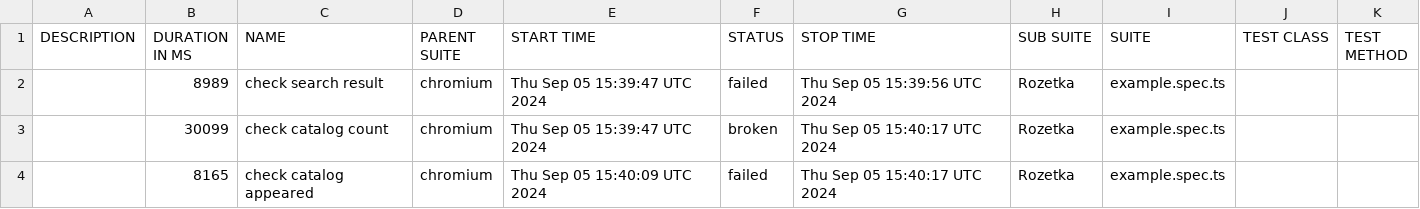
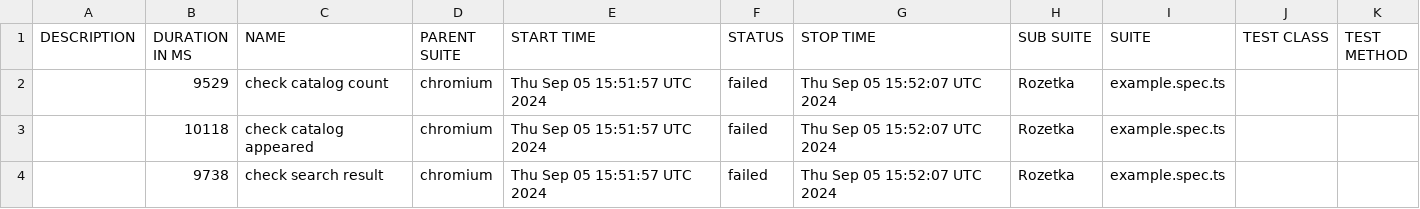
Before and after one commit to Vanecheek/new_IVAN_tests_playwrite, a CSV file: data/suites.csv, drawn as a sheet.

```diff
--- a/data/suites.csv
+++ b/data/suites.csv
@@ -1,4 +1,4 @@
 "DESCRIPTION","DURATION IN MS","NAME","PARENT SUITE","START TIME","STATUS","STOP TIME","SUB SUITE","SUITE","TEST CLASS","TEST METHOD"
-"","8989","check search result","chromium","Thu Sep 05 15:39:47 UTC 2024","failed","Thu Sep 05 15:39:56 UTC 2024","Rozetka","example.spec.ts","",""
-"","30099","check catalog count","chromium","Thu Sep 05 15:39:47 UTC 2024","broken","Thu Sep 05 15:40:17 UTC 2024","Rozetka","example.spec.ts","",""
-"","8165","check catalog appeared","chromium","Thu Sep 05 15:40:09 UTC 2024","failed","Thu Sep 05 15:40:17 UTC 2024","Rozetka","example.spec.ts","",""
+"","9529","check catalog count","chromium","Thu Sep 05 15:51:57 UTC 2024","failed","Thu Sep 05 15:52:07 UTC 2024","Rozetka","example.spec.ts","",""
+"","10118","check catalog appeared","chromium","Thu Sep 05 15:51:57 UTC 2024","failed","Thu Sep 05 15:52:07 UTC 2024","Rozetka","example.spec.ts","",""
+"","9738","check search result","chromium","Thu Sep 05 15:51:57 UTC 2024","failed","Thu Sep 05 15:52:07 UTC 2024","Rozetka","example.spec.ts","",""
```
Also changed, not shown: 37 other files.
